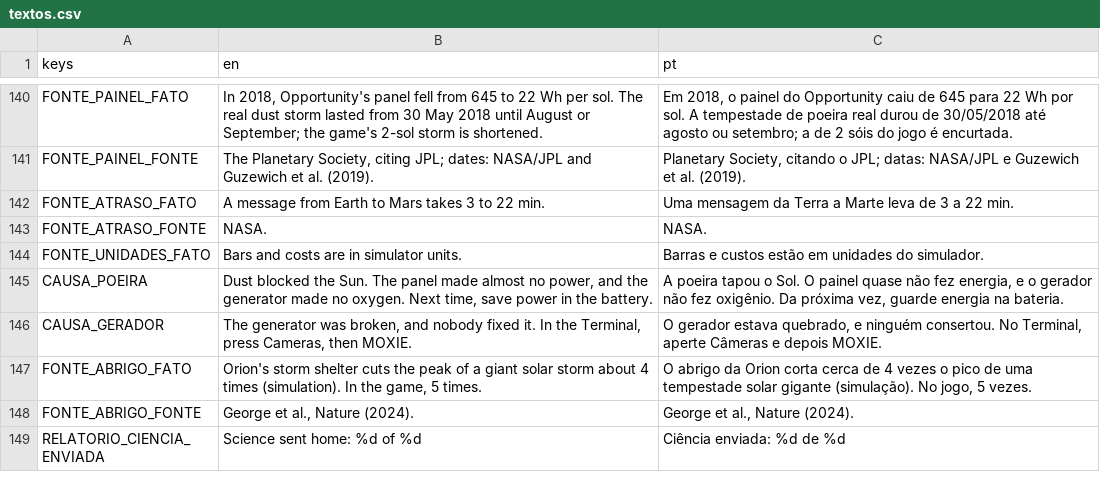
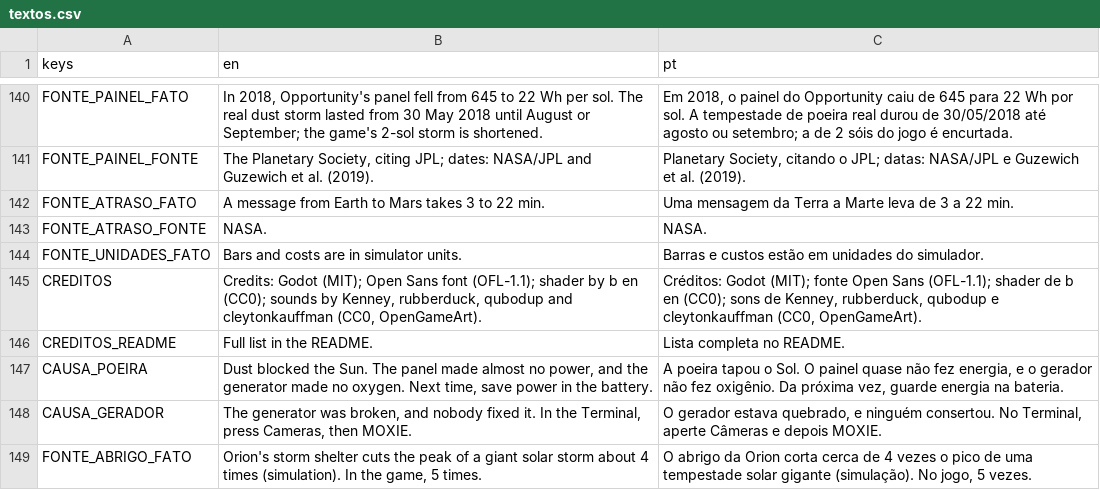
Before and after one commit to FreitasVarejo/five-sols-on-mars, a CSV file: textos/textos.csv, drawn as a sheet; only a part is shown, gaps mark what is left out; the shorter side is filled out with more unchanged rows; the diff names each change by its address in the sheet, - before the commit and + after, or states it on an @@ line.

```diff
--- a/textos/textos.csv
+++ b/textos/textos.csv
+row 145: CREDITOS | Credits: Godot (MIT); Open Sans font (OFL-1.1); shader by b en (CC0); sounds by Kenney, rubberduck, qubodup and cleytonkauffman (CC0, OpenGameArt). | Créditos: Godot (MIT); fonte Open Sans (OFL-1.1); shader de b en (CC0); sons de Kenney, rubberduck, qubodup e cleytonkauffman (CC0, OpenGameArt).
+row 146: CREDITOS_README | Full list in the README. | Lista completa no README.
```
Also changed, not shown: 9 other files.
